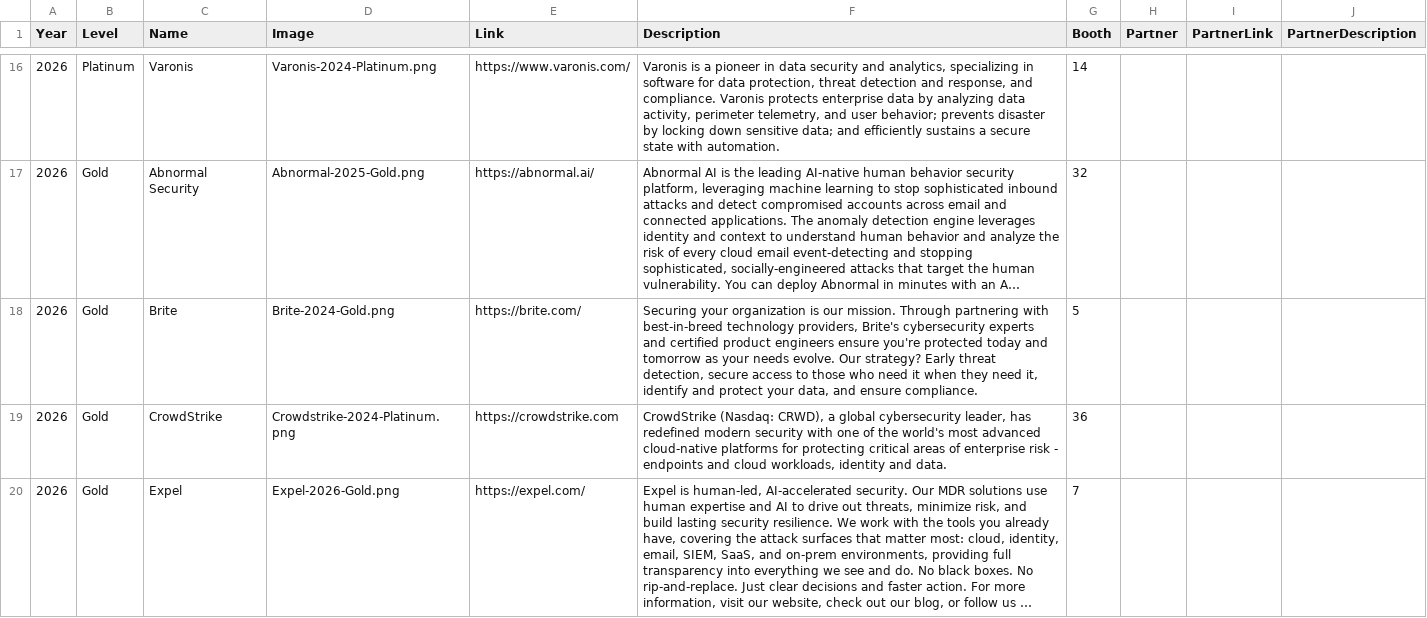
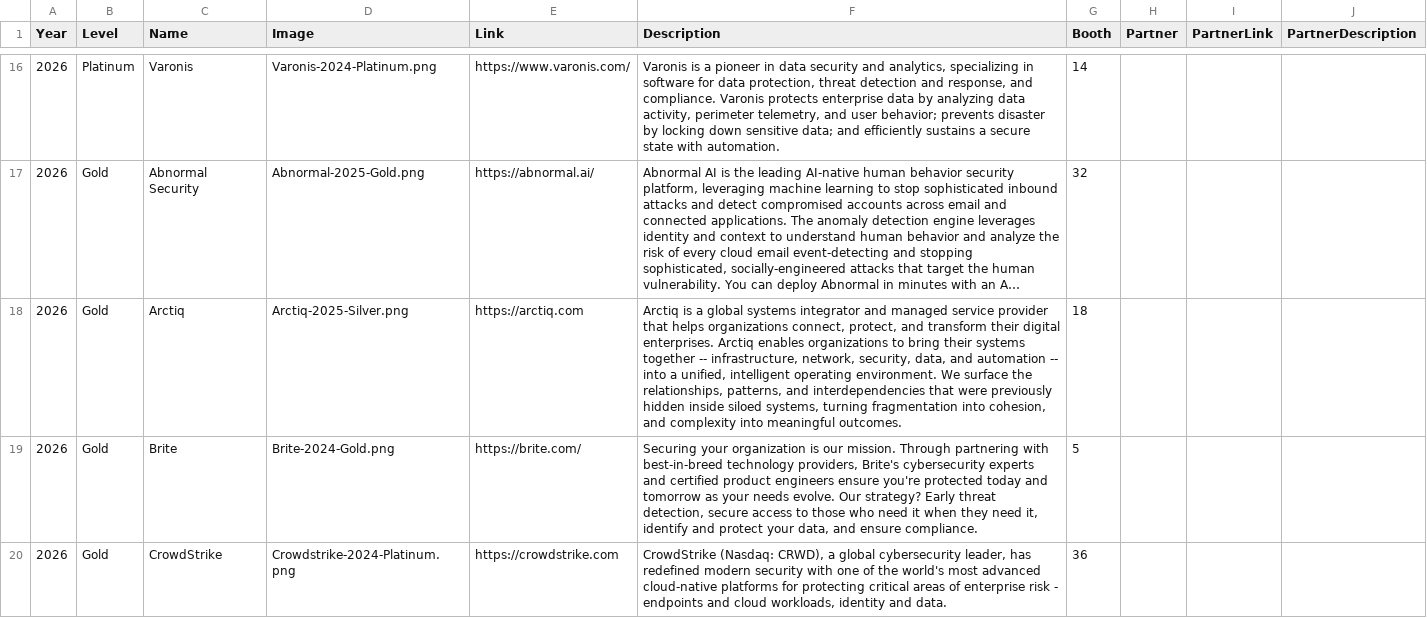
Before and after one commit to rocissa/rss-website, a CSV file: _data/sponsors/2026.csv, drawn as a sheet; only a part is shown, gaps mark what is left out; the shorter side is filled out with more unchanged rows; long unchanged cells end in …; the diff covers the shown part only; the diff names each change by its address in the sheet, - before the commit and + after, or states it on an @@ line.

Commit message:
fixed arctiq and announcement
Arctiq is now gold.

Announcement fixed - trademark is superscript, sub-banner is normal and not small caps, removed some text.

```diff
--- a/_data/sponsors/2026.csv
+++ b/_data/sponsors/2026.csv
+row 18: 2026 | Gold | Arctiq | Arctiq-2025-Silver.png | https://arctiq.com | Arctiq is a global systems integrator and managed service provider that helps organizations connect, protect, and transform their digital enterprises. Arctiq enables organizations to bring their systems together -- infrastructure, network, security, data, and automation -- into a unified, intelligent operating environment. We surface the relationships, patterns, and interdependencies that were previously hidden inside siloed systems, turning fragmentation into cohesion, and complexity into meaningful outcomes. | 18
```
Also changed, not shown: 1 removed row elsewhere in this file, 2 other files.
